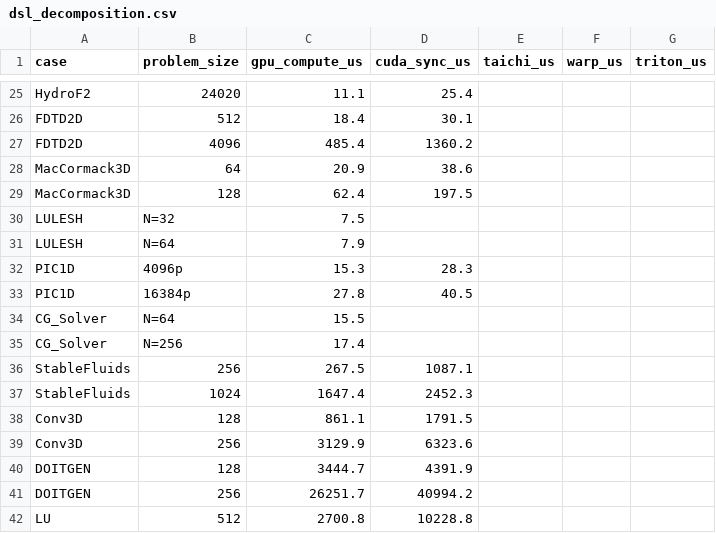
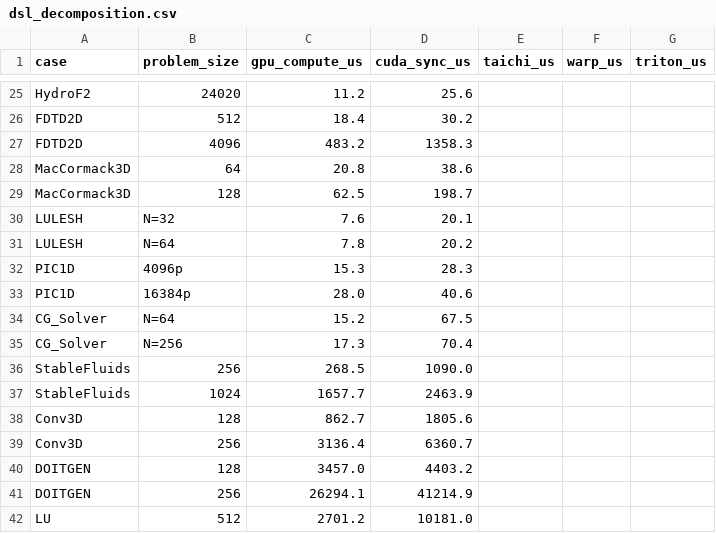
Before and after one commit to chhnb/spmd-dialect, a CSV file: benchmark/plots/dsl_decomposition.csv, drawn as a sheet; only a part is shown, gaps mark what is left out; the diff covers the shown part only; the diff names each change by its address in the sheet, - before the commit and + after, or states it on an @@ line.

```diff
--- a/benchmark/plots/dsl_decomposition.csv
+++ b/benchmark/plots/dsl_decomposition.csv
-C25 (gpu_compute_us): 11.1
+C25 (gpu_compute_us): 11.2
-D25 (cuda_sync_us): 25.4
+D25 (cuda_sync_us): 25.6
-D26 (cuda_sync_us): 30.1
+D26 (cuda_sync_us): 30.2
-C27 (gpu_compute_us): 485.4
+C27 (gpu_compute_us): 483.2
-D27 (cuda_sync_us): 1360.2
+D27 (cuda_sync_us): 1358.3
-C28 (gpu_compute_us): 20.9
+C28 (gpu_compute_us): 20.8
-C29 (gpu_compute_us): 62.4
+C29 (gpu_compute_us): 62.5
-D29 (cuda_sync_us): 197.5
+D29 (cuda_sync_us): 198.7
-C30 (gpu_compute_us): 7.5
+C30 (gpu_compute_us): 7.6
-D30 (cuda_sync_us): (empty)
+D30 (cuda_sync_us): 20.1
-C31 (gpu_compute_us): 7.9
+C31 (gpu_compute_us): 7.8
-D31 (cuda_sync_us): (empty)
+D31 (cuda_sync_us): 20.2
-C33 (gpu_compute_us): 27.8
+C33 (gpu_compute_us): 28.0
-D33 (cuda_sync_us): 40.5
+D33 (cuda_sync_us): 40.6
-C34 (gpu_compute_us): 15.5
+C34 (gpu_compute_us): 15.2
-D34 (cuda_sync_us): (empty)
+D34 (cuda_sync_us): 67.5
-C35 (gpu_compute_us): 17.4
+C35 (gpu_compute_us): 17.3
-D35 (cuda_sync_us): (empty)
+D35 (cuda_sync_us): 70.4
-C36 (gpu_compute_us): 267.5
+C36 (gpu_compute_us): 268.5
-D36 (cuda_sync_us): 1087.1
+D36 (cuda_sync_us): 1090.0
-C37 (gpu_compute_us): 1647.4
+C37 (gpu_compute_us): 1657.7
-D37 (cuda_sync_us): 2452.3
+D37 (cuda_sync_us): 2463.9
-C38 (gpu_compute_us): 861.1
+C38 (gpu_compute_us): 862.7
-D38 (cuda_sync_us): 1791.5
+D38 (cuda_sync_us): 1805.6
-C39 (gpu_compute_us): 3129.9
+C39 (gpu_compute_us): 3136.4
-D39 (cuda_sync_us): 6323.6
+D39 (cuda_sync_us): 6360.7
-C40 (gpu_compute_us): 3444.7
+C40 (gpu_compute_us): 3457.0
-D40 (cuda_sync_us): 4391.9
+D40 (cuda_sync_us): 4403.2
-C41 (gpu_compute_us): 26251.7
+C41 (gpu_compute_us): 26294.1
-D41 (cuda_sync_us): 40994.2
+D41 (cuda_sync_us): 41214.9
-C42 (gpu_compute_us): 2700.8
+C42 (gpu_compute_us): 2701.2
-D42 (cuda_sync_us): 10228.8
+D42 (cuda_sync_us): 10181.0
```
Also changed, not shown: 40 edited cells elsewhere in this file, benchmark/matrix_results.csv, benchmark/plots/overhead_vs_kernels.csv, 3 other files.
